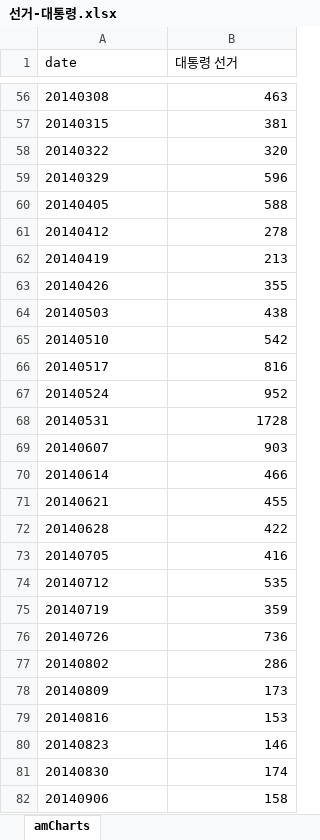
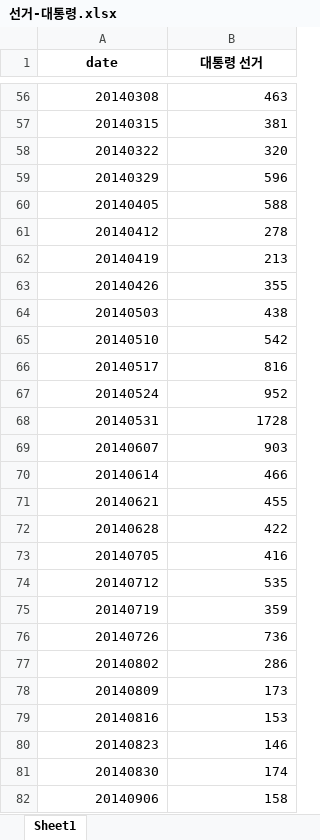
Before and after one commit to Git-Duckfin/DisasterKR, an Excel workbook: src/election-kr/선거-대통령.xlsx, sheet Sheet1, drawn as a sheet; only a part is shown, gaps mark what is left out; values as stored, in another font and other column widths than the file's, no borders; the diff covers the shown part only; the diff names each change by its address in the sheet, - before the commit and + after, or states it on an @@ line.

```diff
--- a/src/election-kr/선거-대통령.xlsx (sheet Sheet1)
+++ b/src/election-kr/선거-대통령.xlsx (sheet Sheet1)
-sheet tab: amCharts
+sheet tab: Sheet1
@@ A1:B1 bold: off → on, alignment: left → center @@
-A56:A82 alignment: left
+A56:A82 alignment: right
```
Also changed, not shown: 1 removed row and cell formats elsewhere in this sheet, src/election-kr/선거-국회의원.xlsx, src/election-kr/선거-지방.xlsx, 17 other files.
